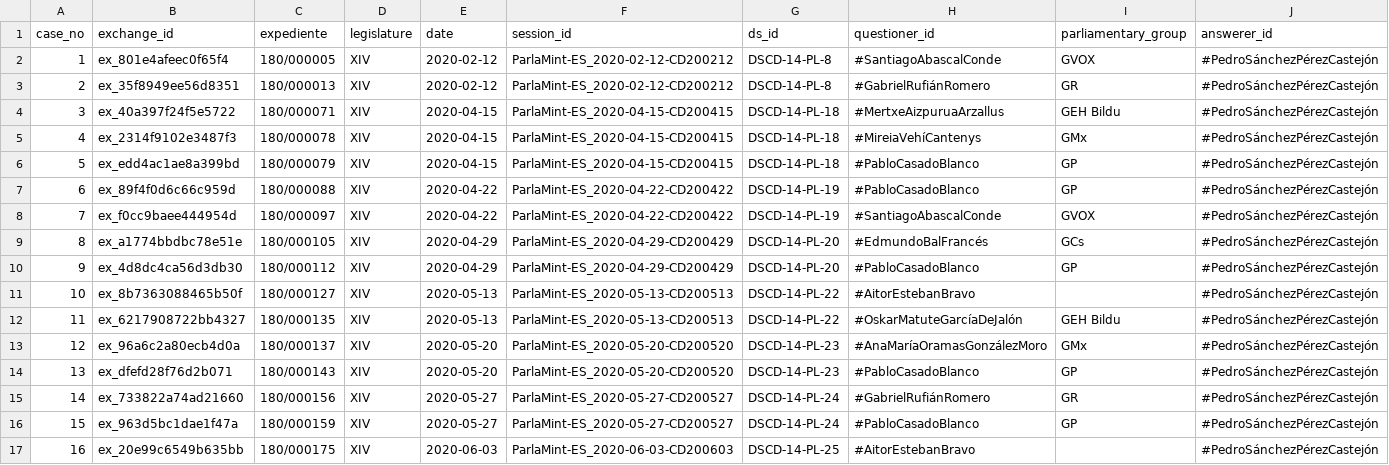
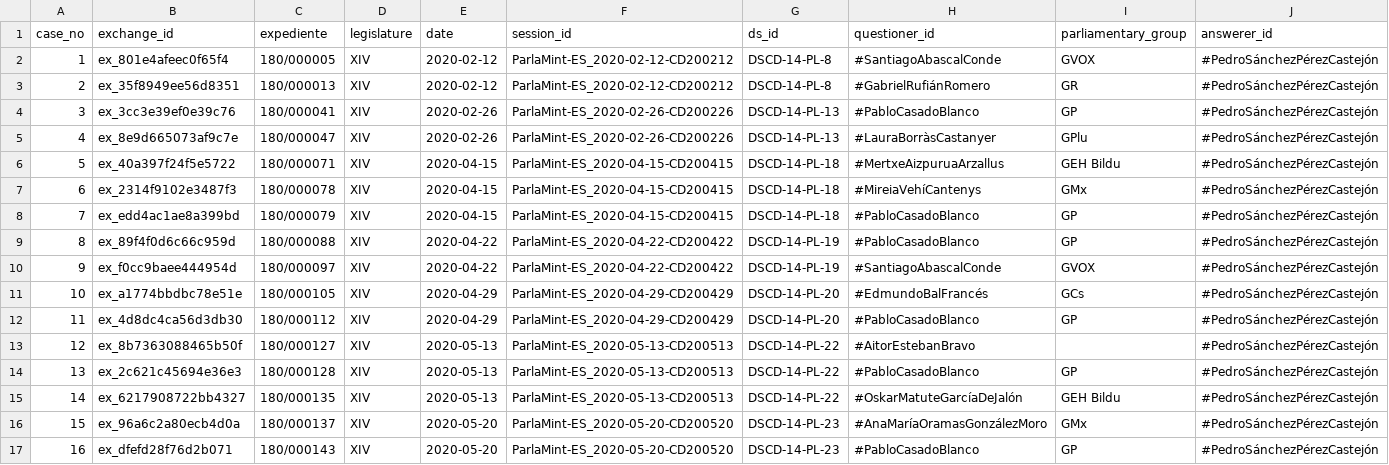
Before and after one commit to cesar-andress/spanish_control_session_equivocation, a CSV file: zenodo/data/derived/main_frame_metadata_preannotation.csv, drawn as a sheet; only a part is shown; the shorter side is filled out with more unchanged rows; addresses are those after the commit; rows hold the shown columns only; the diff names each change by its address in the sheet, - before the commit and + after, or states it on an @@ line.

```diff
--- a/zenodo/data/derived/main_frame_metadata_preannotation.csv
+++ b/zenodo/data/derived/main_frame_metadata_preannotation.csv
+row 4: 3 | ex_3cc3e39ef0e39c76 | 180/000041 | XIV | 2020-02-26 | ParlaMint-ES_2020-02-26-CD200226 | DSCD-14-PL-13 | #PabloCasadoBlanco | GP | #PedroSánchezPérezCastejón
+row 5: 4 | ex_8e9d665073af9c7e | 180/000047 | XIV | 2020-02-26 | ParlaMint-ES_2020-02-26-CD200226 | DSCD-14-PL-13 | #LauraBorràsCastanyer | GPlu | #PedroSánchezPérezCastejón
@@ column A (case_no) renumbered from row 6 down @@
+row 14: 13 | ex_2c621c45694e36e3 | 180/000128 | XIV | 2020-05-13 | ParlaMint-ES_2020-05-13-CD200513 | DSCD-14-PL-22 | #PabloCasadoBlanco | GP | #PedroSánchezPérezCastejón
```
Also changed, not shown: zenodo/data/derived/eligible_pool_metadata_preannotation.csv, zenodo/outputs/tables/table1_corpus_composition.csv, 28 other files.
